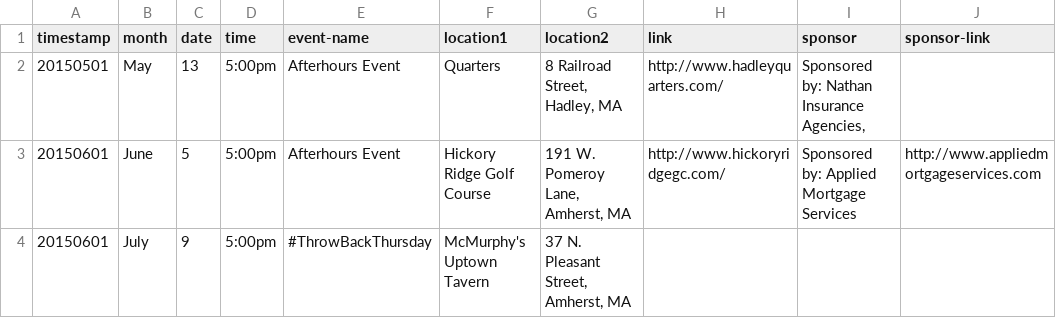
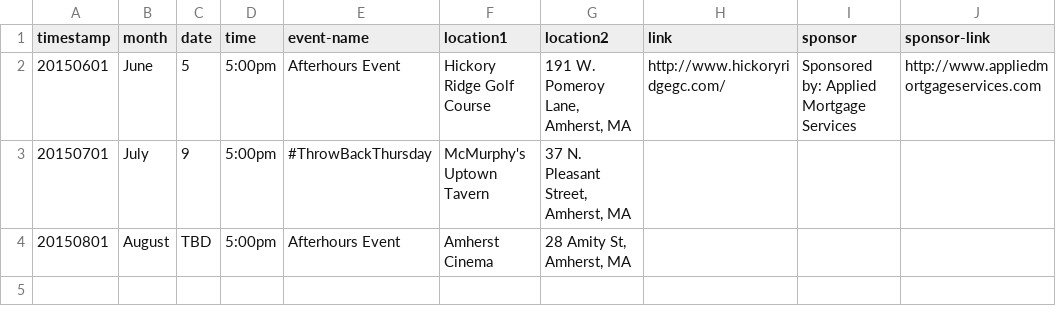
Before and after one commit to clearbold/ayp, a CSV file: _data/events.csv, drawn as a sheet.

Commit message:
Update events.csv

```diff
--- a/_data/events.csv
+++ b/_data/events.csv
@@ -1,4 +1,4 @@
 "timestamp","month","date","time","event-name","location1","location2","link","sponsor","sponsor-link"
-"20150501","May","13","5:00pm","Afterhours Event","Quarters","8 Railroad Street, Hadley, MA","http://www.hadleyquarters.com/","Sponsored by: Nathan Insurance Agencies,",""
 "20150601","June","5","5:00pm","Afterhours Event","Hickory Ridge Golf Course","191 W. Pomeroy Lane, Amherst, MA","http://www.hickoryridgegc.com/","Sponsored by: Applied Mortgage Services","http://www.appliedmortgageservices.com"
-"20150601","July","9","5:00pm","#ThrowBackThursday","McMurphy's Uptown Tavern","37 N. Pleasant Street, Amherst, MA","","",""
+"20150701","July","9","5:00pm","#ThrowBackThursday","McMurphy's Uptown Tavern","37 N. Pleasant Street, Amherst, MA","","",""
+"20150801","August","TBD","5:00pm","Afterhours Event","Amherst Cinema","28 Amity St, Amherst, MA","","",""
```
